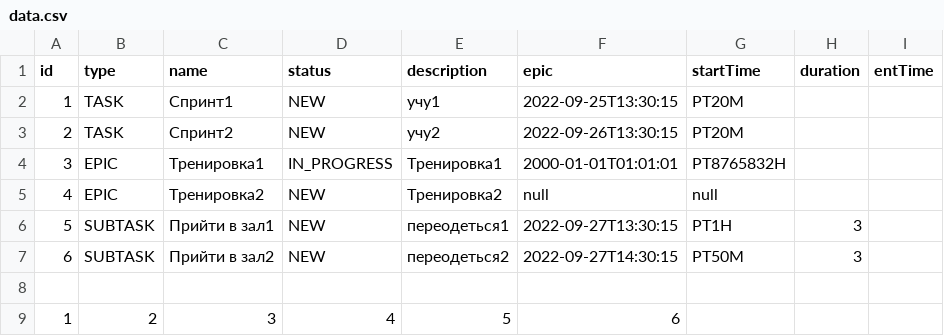
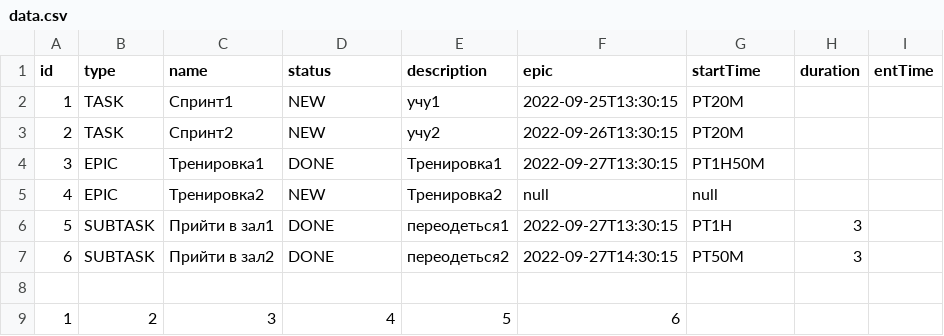
Before and after one commit to IvanJuravlev/java-kanban, a CSV file: resources/data.csv, drawn as a sheet.

```diff
--- a/resources/data.csv
+++ b/resources/data.csv
@@ -3,6 +3,6 @@ id,type,name,status,description,epic,startTime,duration,entTime
 2,TASK,Спринт2,NEW,учу2,2022-09-26T13:30:15,PT20M,
-3,EPIC,Тренировка1,IN_PROGRESS,Тренировка1,2000-01-01T01:01:01,PT8765832H,
+3,EPIC,Тренировка1,DONE,Тренировка1,2022-09-27T13:30:15,PT1H50M,
 4,EPIC,Тренировка2,NEW,Тренировка2,null,null,
-5,SUBTASK,Прийти в зал1,NEW,переодеться1,2022-09-27T13:30:15,PT1H,3
-6,SUBTASK,Прийти в зал2,NEW,переодеться2,2022-09-27T14:30:15,PT50M,3
+5,SUBTASK,Прийти в зал1,DONE,переодеться1,2022-09-27T13:30:15,PT1H,3
+6,SUBTASK,Прийти в зал2,DONE,переодеться2,2022-09-27T14:30:15,PT50M,3
 
```
Also changed, not shown: 6 other files.
